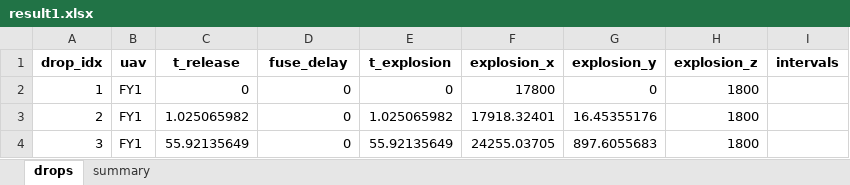
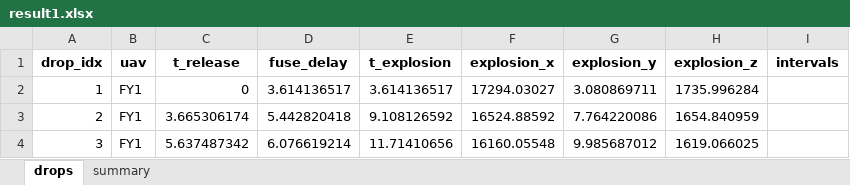
Before and after one commit to ZexinLiang/shumoA, an Excel workbook: result1.xlsx, sheet drops, drawn as a sheet; values as stored, in another font and other column widths than the file's, no borders; the diff names each change by its address in the sheet, - before the commit and + after, or states it on an @@ line.

```diff
--- a/result1.xlsx (sheet drops)
+++ b/result1.xlsx (sheet drops)
-D2 (fuse_delay): 0
+D2 (fuse_delay): 3.614136517
-E2 (t_explosion): 0
+E2 (t_explosion): 3.614136517
-F2 (explosion_x): 17800
+F2 (explosion_x): 17294.03027
-G2 (explosion_y): 0
+G2 (explosion_y): 3.080869711
-H2 (explosion_z): 1800
+H2 (explosion_z): 1735.996284
-C3 (t_release): 1.025065982
+C3 (t_release): 3.665306174
-D3 (fuse_delay): 0
+D3 (fuse_delay): 5.442820418
-E3 (t_explosion): 1.025065982
+E3 (t_explosion): 9.108126592
-F3 (explosion_x): 17918.32401
+F3 (explosion_x): 16524.88592
-G3 (explosion_y): 16.45355176
+G3 (explosion_y): 7.764220086
-H3 (explosion_z): 1800
+H3 (explosion_z): 1654.840959
-C4 (t_release): 55.92135649
+C4 (t_release): 5.637487342
-D4 (fuse_delay): 0
+D4 (fuse_delay): 6.076619214
-E4 (t_explosion): 55.92135649
+E4 (t_explosion): 11.71410656
-F4 (explosion_x): 24255.03705
+F4 (explosion_x): 16160.05548
-G4 (explosion_y): 897.6055683
+G4 (explosion_y): 9.985687012
-H4 (explosion_z): 1800
+H4 (explosion_z): 1619.066025
```
Also changed, not shown: sheet summary, 6 other files.
